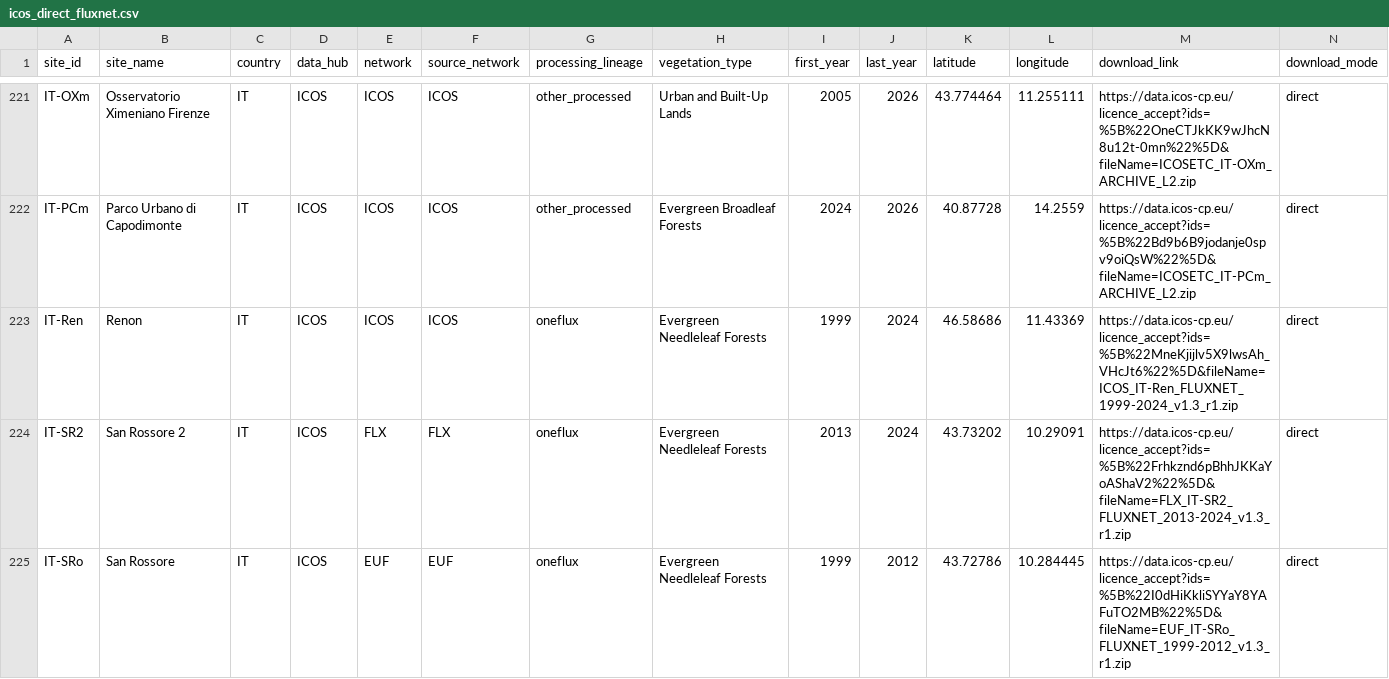
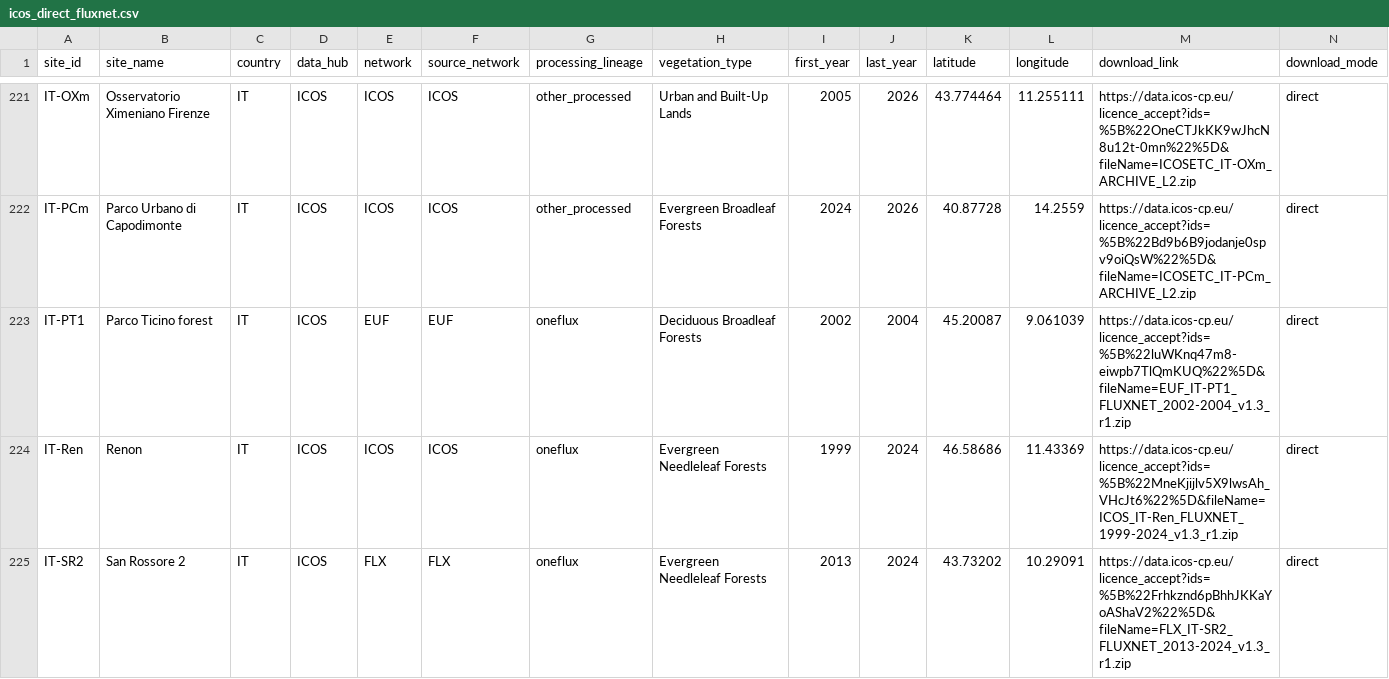
Before and after one commit to trevorkeenan/fluxnet-data-explorer, a CSV file: assets/icos_direct_fluxnet.csv, drawn as a sheet; only a part is shown, gaps mark what is left out; the shorter side is filled out with more unchanged rows; rows hold the shown columns only; the diff names each change by its address in the sheet, - before the commit and + after, or states it on an @@ line.

```diff
--- a/assets/icos_direct_fluxnet.csv
+++ b/assets/icos_direct_fluxnet.csv
+row 223: IT-PT1 | Parco Ticino forest | IT | ICOS | EUF | EUF | oneflux | Deciduous Broadleaf Forests | 2002 | 2004 | 45.20087 | 9.061039 | https://data.icos-cp.eu/licence_accept?ids=%5B%22luWKnq47m8-eiwpb7TlQmKUQ%22%5D&fileName=EUF_IT-PT1_FLUXNET_2002-2004_v1.3_r1.zip | direct
```
Also changed, not shown: assets/ameriflux_site_info.csv, assets/efd_curated_sites_snapshot.csv, 6 other files.
